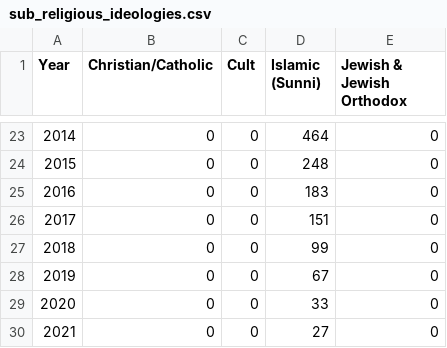
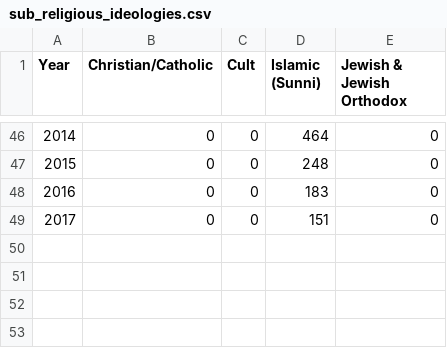
Before and after one commit to com-480-data-visualization/project-2023-yeravizard, a CSV file: data/attacks_per_ideology/sub_religious_ideologies.csv, drawn as a sheet; only a part is shown, gaps mark what is left out; the diff covers the shown part only.

```diff
--- a/data/attacks_per_ideology/sub_religious_ideologies.csv
+++ b/data/attacks_per_ideology/sub_religious_ideologies.csv
@@ -26,5 +49 @@ Year,Christian/Catholic,Cult,Islamic (Sunni),Jewish & Jewish Orthodox
 2017,0,0,151,0
-2018,0,0,99,0
-2019,0,0,67,0
-2020,0,0,33,0
-2021,0,0,27,0
```
Also changed, not shown: 23 added rows elsewhere in this file, data/attacks_per_ideology/sub_ethnonat_ideologies.csv, data/attacks_per_ideology/sub_left_ideologies.csv, 7 other files.
